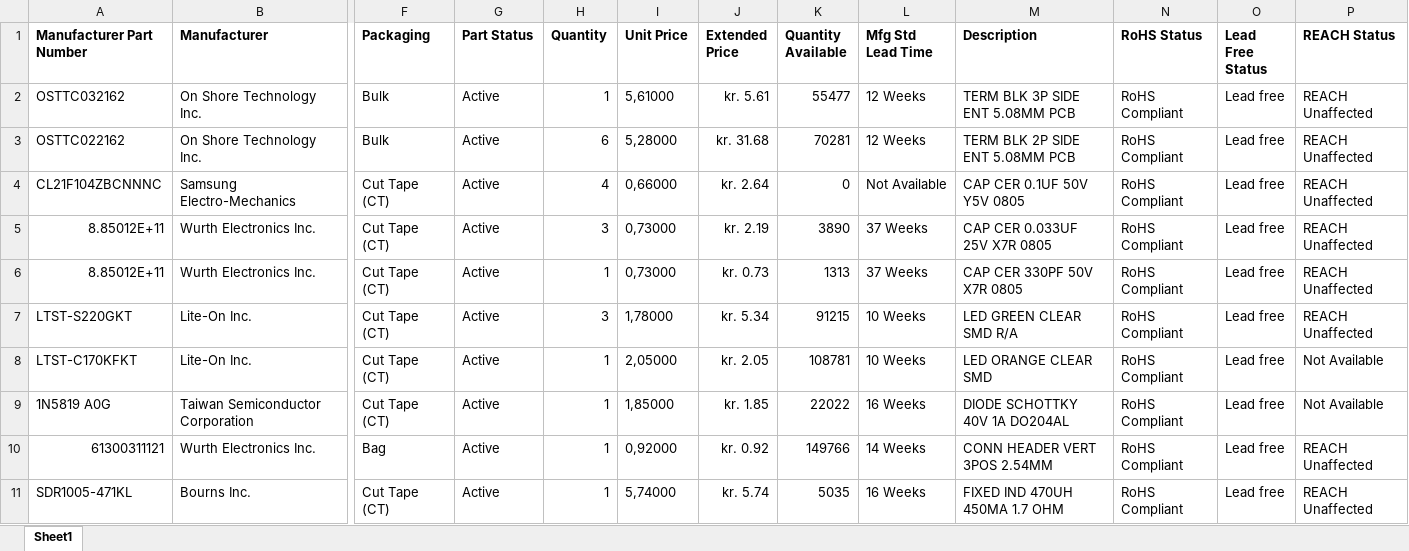
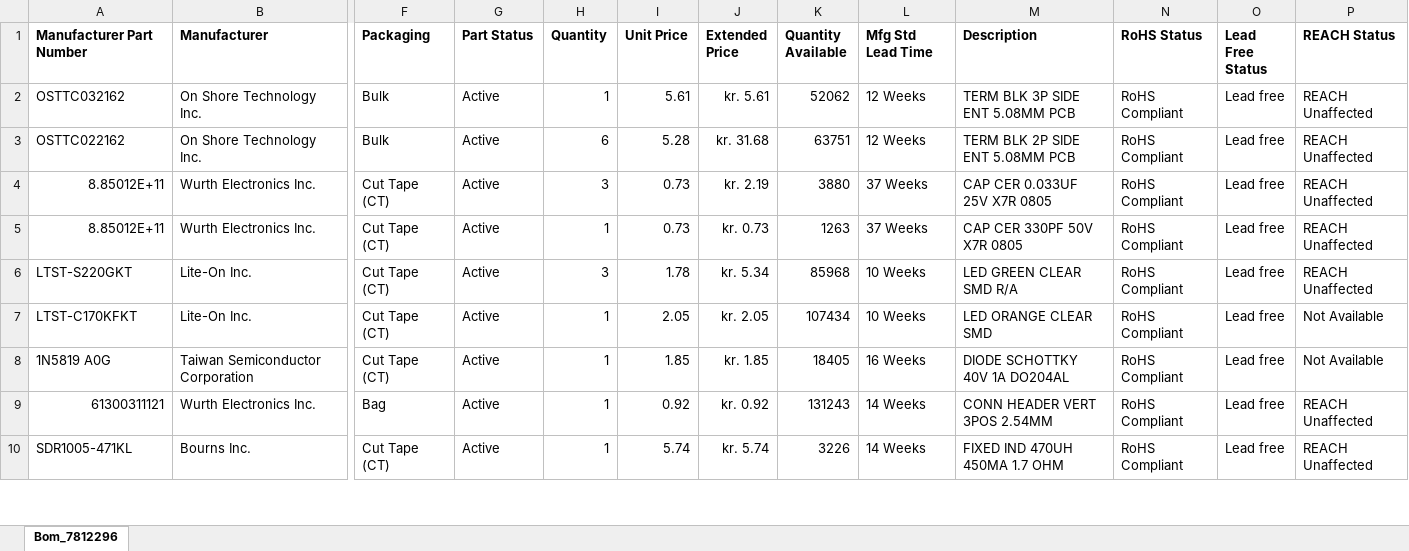
Before and after one commit to simonjoh/YAPSCO-10V, an Excel workbook: schema_pcb/DigiKey Bom_7812296.xlsx, sheet Bom_7812296, drawn as a sheet; only a part is shown, gaps mark what is left out; values as stored, in another font and other column widths than the file's, no borders; removed rows and columns are numbered as before the commit, all else as after; rows hold the shown columns only; the diff covers the shown part only; the diff names each change by its address in the sheet, - before the commit and + after, or states it on an @@ line.

Commit message:
Updated DigiKey BOM

```diff
--- a/schema_pcb/DigiKey Bom_7812296.xlsx (sheet Bom_7812296)
+++ b/schema_pcb/DigiKey Bom_7812296.xlsx (sheet Bom_7812296)
-sheet tab: Sheet1
+sheet tab: Bom_7812296
-I2 (Unit Price): 5,61000
+I2 (Unit Price): 5.61
-K2 (Quantity Available): 55477
+K2 (Quantity Available): 52062
-I3 (Unit Price): 5,28000
+I3 (Unit Price): 5.28
-K3 (Quantity Available): 70281
+K3 (Quantity Available): 63751
-row 4: CL21F104ZBCNNNC | Samsung Electro-Mechanics | Cut Tape (CT) | Active | 4 | 0,66000 | kr. 2.64 | 0 | Not Available | CAP CER 0.1UF 50V Y5V 0805 | RoHS Compliant | Lead free | REACH Unaffected
-I4:I5 (Unit Price): 0,73000
+I4:I5 (Unit Price): 0.73
-K4 (Quantity Available): 3890
+K4 (Quantity Available): 3880
-K5 (Quantity Available): 1313
+K5 (Quantity Available): 1263
-I6 (Unit Price): 1,78000
+I6 (Unit Price): 1.78
-K6 (Quantity Available): 91215
+K6 (Quantity Available): 85968
-I7 (Unit Price): 2,05000
+I7 (Unit Price): 2.05
-K7 (Quantity Available): 108781
+K7 (Quantity Available): 107434
-I8 (Unit Price): 1,85000
+I8 (Unit Price): 1.85
-K8 (Quantity Available): 22022
+K8 (Quantity Available): 18405
-I9 (Unit Price): 0,92000
+I9 (Unit Price): 0.92
-K9 (Quantity Available): 149766
+K9 (Quantity Available): 131243
-I10 (Unit Price): 5,74000
+I10 (Unit Price): 5.74
-K10 (Quantity Available): 5035
+K10 (Quantity Available): 3226
-L10 (Mfg Std Lead Time): 16 Weeks
+L10 (Mfg Std Lead Time): 14 Weeks
```
Also changed, not shown: 3 added rows, 1 removed row and 52 edited cells elsewhere in this sheet.
